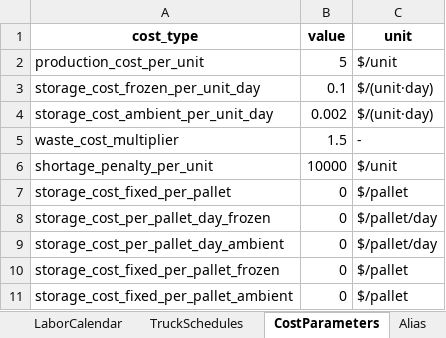
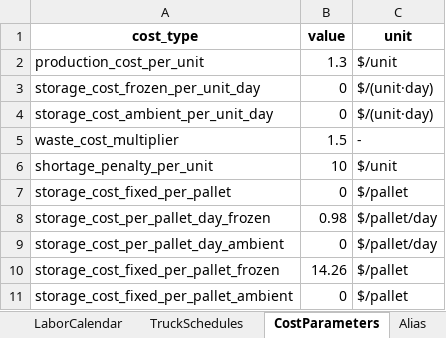
Before and after one commit to sverzijl/planning_latest, an Excel workbook: data/examples/Network_Config.xlsx, sheet CostParameters, drawn as a sheet; values as stored, in another font and other column widths than the file's, no borders; the diff names each change by its address in the sheet, - before the commit and + after, or states it on an @@ line.

```diff
--- a/data/examples/Network_Config.xlsx (sheet CostParameters)
+++ b/data/examples/Network_Config.xlsx (sheet CostParameters)
-B2 (value): 5
+B2 (value): 1.3
-B3 (value): 0.1
+B3 (value): 0
-B4 (value): 0.002
+B4 (value): 0
-B6 (value): 10000
+B6 (value): 10
-B8 (value): 0
+B8 (value): 0.98
-B10 (value): 0
+B10 (value): 14.26
```
Also changed, not shown: sheet LaborCalendar, sheet Routes, sheet TruckSchedules, sheet Locations.
